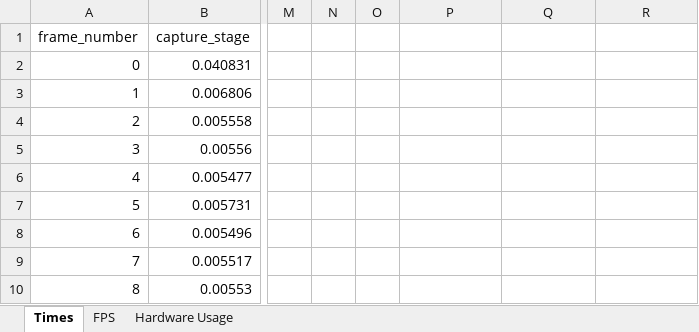
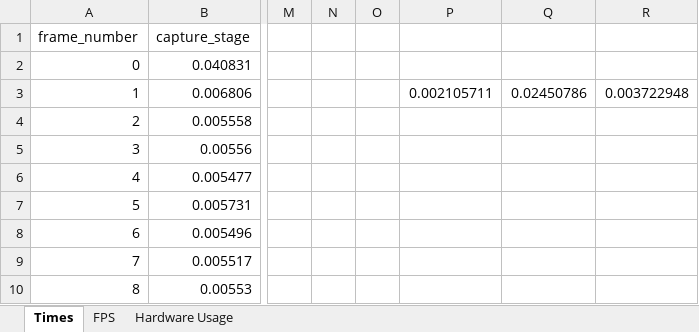
Before and after one commit to AbelHaro/TFG, an Excel workbook: memoria/escritura/excels/inferencia/modelo_talla/mp_shared_memory/mp_shared_memory_yolo11l_FP16_GPU_88_objects_MAXN_8COREmaxfps_2min.xlsx, sheet Times, drawn as a sheet; only a part is shown, gaps mark what is left out; values as stored, in another font and other column widths than the file's, no borders; the diff names each change by its address in the sheet, - before the commit and + after, or states it on an @@ line.

```diff
--- a/memoria/escritura/excels/inferencia/modelo_talla/mp_shared_memory/mp_shared_memory_yolo11l_FP16_GPU_88_objects_MAXN_8COREmaxfps_2min.xlsx (sheet Times)
+++ b/memoria/escritura/excels/inferencia/modelo_talla/mp_shared_memory/mp_shared_memory_yolo11l_FP16_GPU_88_objects_MAXN_8COREmaxfps_2min.xlsx (sheet Times)
-P3: (empty)
+P3: 0.002105711
-Q3: (empty)
+Q3: 0.02450786
-R3: (empty)
+R3: 0.003722948
```
Also changed, not shown: memoria/escritura/excels/inferencia/modelo_talla/mp_shared_memory/mp_shared_memory_yolo11m_FP16_GPU_88_objects_MAXN_8COREmaxfps_2min.xlsx, memoria/escritura/excels/inferencia/modelo_talla/mp_shared_memory/mp_shared_memory_yolo11s_FP16_GPU_88_objects_MAXN_8COREmaxfps_2min.xlsx, 20 other files.
